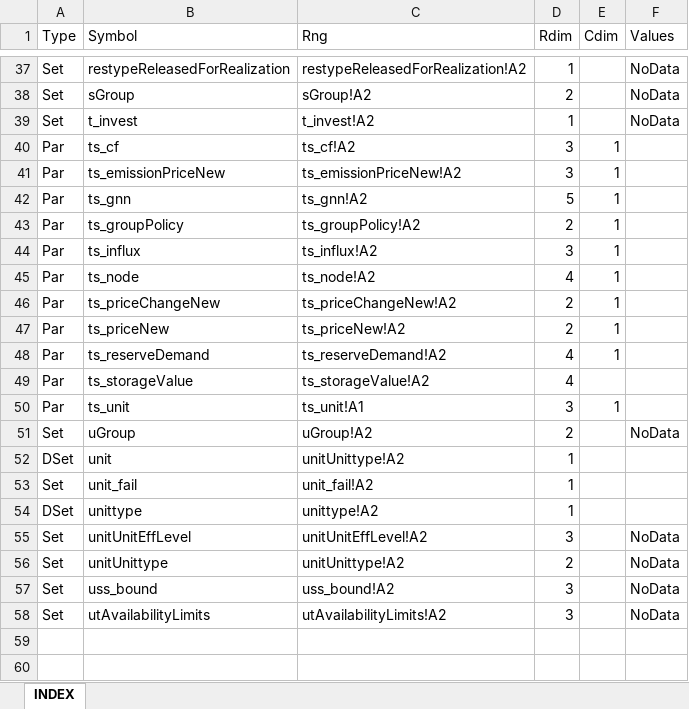
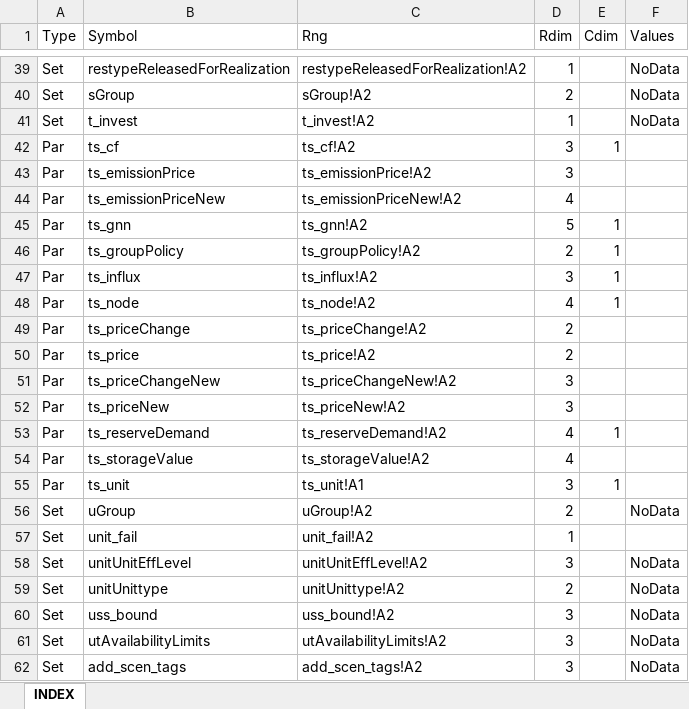
Before and after one commit to vttresearch/north_european_model, an Excel workbook: src_files/indexSheet.xlsx, sheet INDEX, drawn as a sheet; only a part is shown, gaps mark what is left out; values as stored, in another font and other column widths than the file's, no borders; table styles not drawn; addresses are those after the commit; the diff covers the shown part only; the diff names each change by its address in the sheet, - before the commit and + after, or states it on an @@ line.

```diff
--- a/src_files/indexSheet.xlsx (sheet INDEX)
+++ b/src_files/indexSheet.xlsx (sheet INDEX)
+row 43: Par | ts_emissionPrice | ts_emissionPrice!A2 | 3
-D44 (Rdim): 3
+D44 (Rdim): 4
-E44 (Cdim): 1
+E44 (Cdim): (empty)
+row 49: Par | ts_priceChange | ts_priceChange!A2 | 2
+row 50: Par | ts_price | ts_price!A2 | 2
-D51:D52 (Rdim): 2
+D51:D52 (Rdim): 3
-E51:E52 (Cdim): 1
+E51:E52 (Cdim): (empty)
@@ row 52 moved to row 7: DSet @@
@@ row 54 moved to row 8: DSet @@
+row 62: Set | add_scen_tags | add_scen_tags!A2 | 3 |  | NoData
```
Also changed, not shown: 5 moved rows elsewhere in this sheet, 10 other files.
